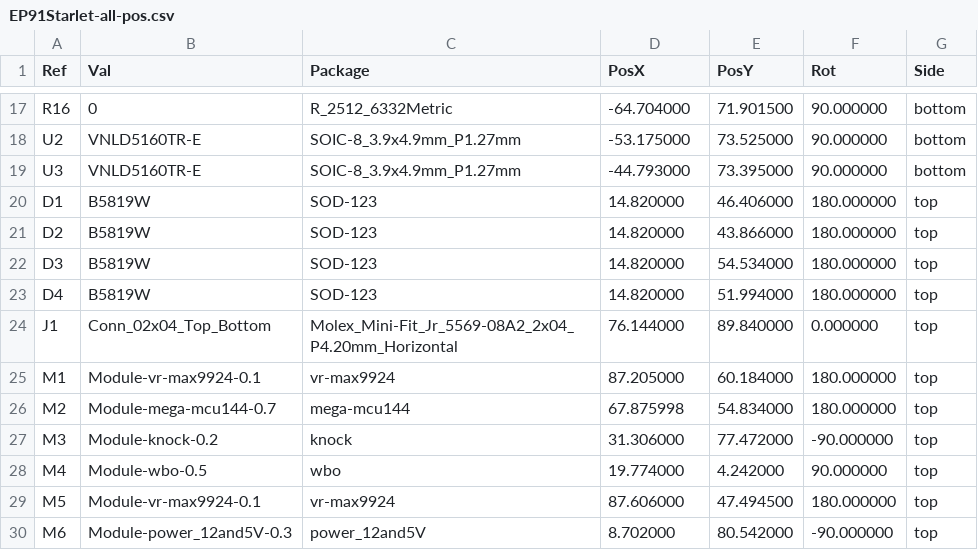
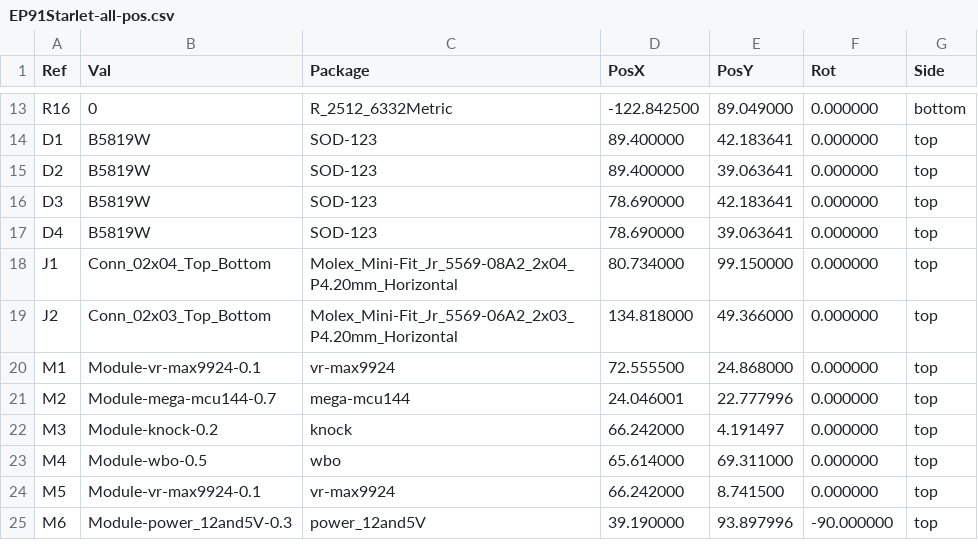
Before and after one commit to 09qwerty/Hellen-One-EP91-NA, a CSV file: gerber/EP91Starlet-all-pos.csv, drawn as a sheet; only a part is shown, gaps mark what is left out; the diff covers the shown part only.

```diff
--- a/gerber/EP91Starlet-all-pos.csv
+++ b/gerber/EP91Starlet-all-pos.csv
@@ -17,14 +13,13 @@ Ref,Val,Package,PosX,PosY,Rot,Side
-"R16","0","R_2512_6332Metric",-64.704000,71.901500,90.000000,bottom
-"U2","VNLD5160TR-E","SOIC-8_3.9x4.9mm_P1.27mm",-53.175000,73.525000,90.000000,bottom
-"U3","VNLD5160TR-E","SOIC-8_3.9x4.9mm_P1.27mm",-44.793000,73.395000,90.000000,bottom
-"D1","B5819W","SOD-123",14.820000,46.406000,180.000000,top
-"D2","B5819W","SOD-123",14.820000,43.866000,180.000000,top
-"D3","B5819W","SOD-123",14.820000,54.534000,180.000000,top
-"D4","B5819W","SOD-123",14.820000,51.994000,180.000000,top
-"J1","Conn_02x04_Top_Bottom","Molex_Mini-Fit_Jr_5569-08A2_2x04_P4.20mm_Horizontal",76.144000,89.840000,0.000000,top
-"M1","Module-vr-max9924-0.1","vr-max9924",87.205000,60.184000,180.000000,top
-"M2","Module-mega-mcu144-0.7","mega-mcu144",67.875998,54.834000,180.000000,top
-"M3","Module-knock-0.2","knock",31.306000,77.472000,-90.000000,top
-"M4","Module-wbo-0.5","wbo",19.774000,4.242000,90.000000,top
-"M5","Module-vr-max9924-0.1","vr-max9924",87.606000,47.494500,180.000000,top
-"M6","Module-power_12and5V-0.3","power_12and5V",8.702000,80.542000,-90.000000,top
+"R16","0","R_2512_6332Metric",-122.842500,89.049000,0.000000,bottom
+"D1","B5819W","SOD-123",89.400000,42.183641,0.000000,top
+"D2","B5819W","SOD-123",89.400000,39.063641,0.000000,top
+"D3","B5819W","SOD-123",78.690000,42.183641,0.000000,top
+"D4","B5819W","SOD-123",78.690000,39.063641,0.000000,top
+"J1","Conn_02x04_Top_Bottom","Molex_Mini-Fit_Jr_5569-08A2_2x04_P4.20mm_Horizontal",80.734000,99.150000,0.000000,top
+"J2","Conn_02x03_Top_Bottom","Molex_Mini-Fit_Jr_5569-06A2_2x03_P4.20mm_Horizontal",134.818000,49.366000,0.000000,top
+"M1","Module-vr-max9924-0.1","vr-max9924",72.555500,24.868000,0.000000,top
+"M2","Module-mega-mcu144-0.7","mega-mcu144",24.046001,22.777996,0.000000,top
+"M3","Module-knock-0.2","knock",66.242000,4.191497,0.000000,top
+"M4","Module-wbo-0.5","wbo",65.614000,69.311000,0.000000,top
+"M5","Module-vr-max9924-0.1","vr-max9924",66.242000,8.741500,0.000000,top
+"M6","Module-power_12and5V-0.3","power_12and5V",39.190000,93.897996,-90.000000,top
```
Also changed, not shown: 6 added rows, 4 removed rows and 59 edited cells elsewhere in this file, gerber/EP91Starlet.csv, 16 other files.
